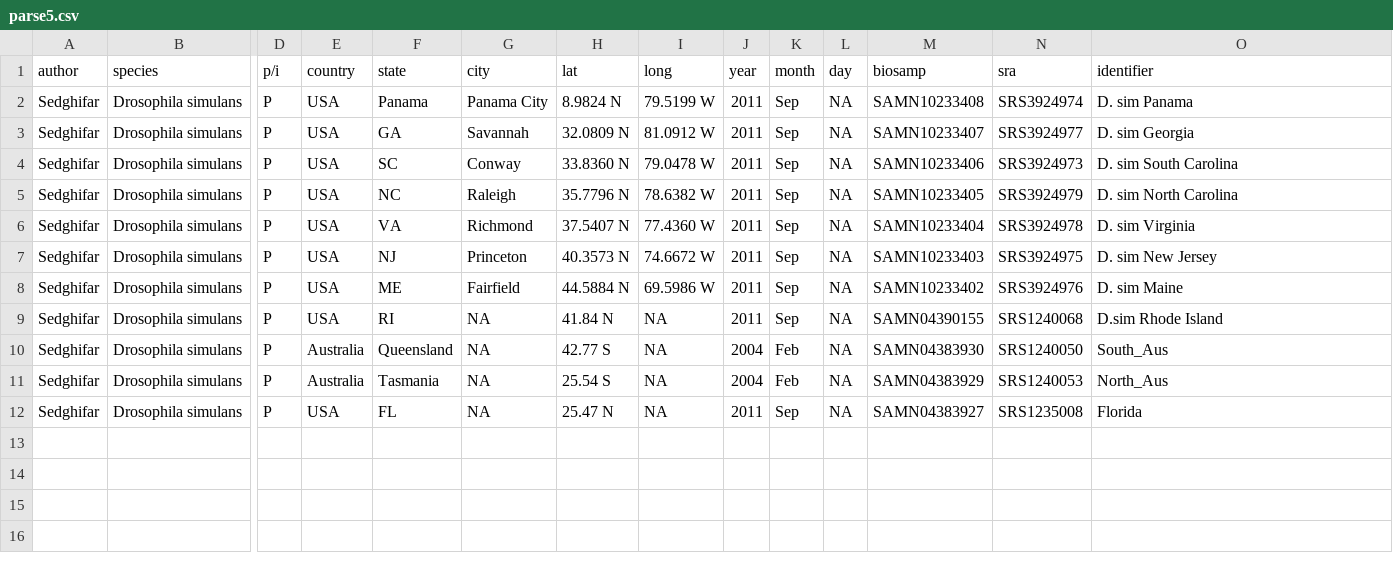
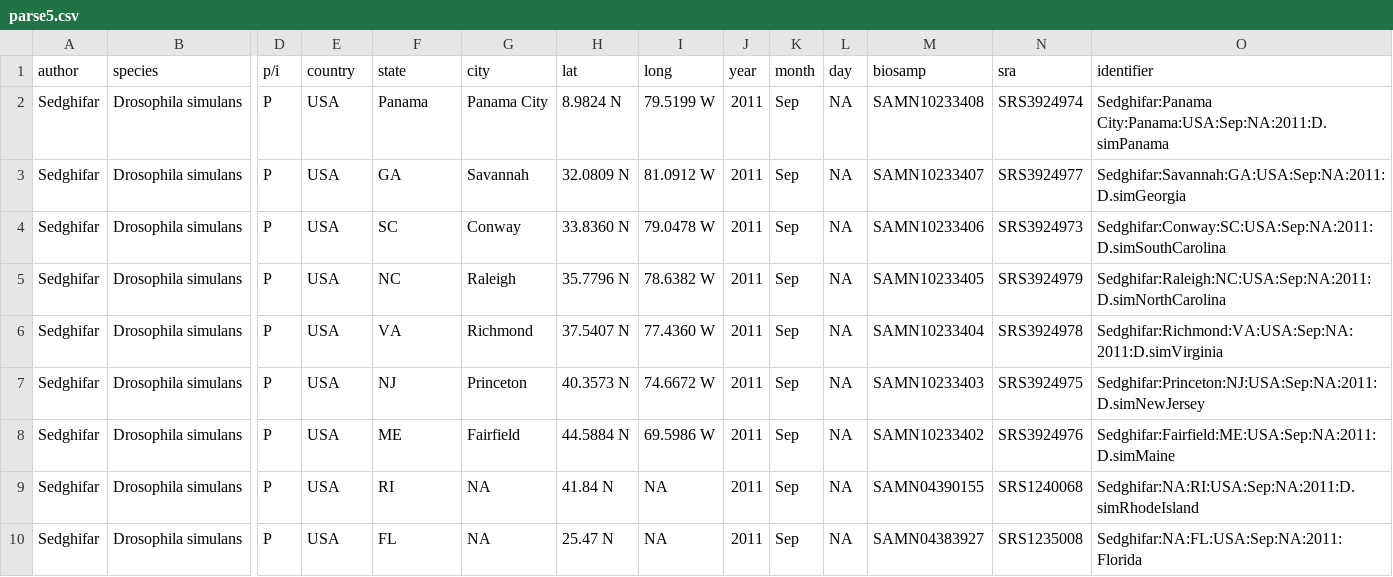
Before and after one commit to courtneytern/simCline, a CSV file: biosampleresults/parse5.csv, drawn as a sheet; only a part is shown, gaps mark what is left out; removed rows and columns are numbered as before the commit, all else as after; rows hold the shown columns only; the diff names each change by its address in the sheet, - before the commit and + after, or states it on an @@ line.

```diff
--- a/biosampleresults/parse5.csv
+++ b/biosampleresults/parse5.csv
-O2 (identifier): D. sim Panama
+O2 (identifier): Sedghifar:Panama City:Panama:USA:Sep:NA:2011:D.simPanama
-O3 (identifier): D. sim Georgia
+O3 (identifier): Sedghifar:Savannah:GA:USA:Sep:NA:2011:D.simGeorgia
-O4 (identifier): D. sim South Carolina
+O4 (identifier): Sedghifar:Conway:SC:USA:Sep:NA:2011:D.simSouthCarolina
-O5 (identifier): D. sim North Carolina
+O5 (identifier): Sedghifar:Raleigh:NC:USA:Sep:NA:2011:D.simNorthCarolina
-O6 (identifier): D. sim Virginia
+O6 (identifier): Sedghifar:Richmond:VA:USA:Sep:NA:2011:D.simVirginia
-O7 (identifier): D. sim New Jersey
+O7 (identifier): Sedghifar:Princeton:NJ:USA:Sep:NA:2011:D.simNewJersey
-O8 (identifier): D. sim Maine
+O8 (identifier): Sedghifar:Fairfield:ME:USA:Sep:NA:2011:D.simMaine
-O9 (identifier): D.sim Rhode Island
+O9 (identifier): Sedghifar:NA:RI:USA:Sep:NA:2011:D.simRhodeIsland
-row 10: Sedghifar | Drosophila simulans | P | Australia | Queensland | NA | 42.77 S | NA | 2004 | Feb | NA | SAMN04383930 | SRS1240050 | South_Aus
-row 11: Sedghifar | Drosophila simulans | P | Australia | Tasmania | NA | 25.54 S | NA | 2004 | Feb | NA | SAMN04383929 | SRS1240053 | North_Aus
-O10 (identifier): Florida
+O10 (identifier): Sedghifar:NA:FL:USA:Sep:NA:2011:Florida
```
Also changed, not shown: biosampleresults/parse1.csv, biosampleresults/parse4.csv, 8 other files.
